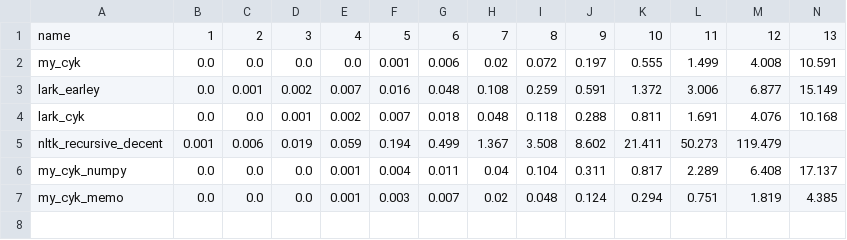
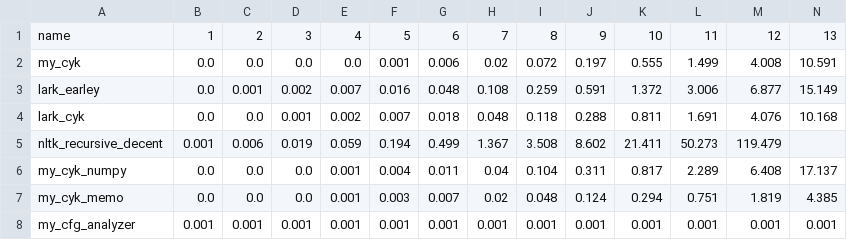
Before and after one commit to EdwardBrodskiy/comparing_CFGs, a CSV file: 10palindrome_results.csv, drawn as a sheet; only a part is shown; rows hold the shown columns only; the diff names each change by its address in the sheet, - before the commit and + after, or states it on an @@ line.

Commit message:
implemented analyzer did some basic tests

```diff
--- a/10palindrome_results.csv
+++ b/10palindrome_results.csv
+row 8: my_cfg_analyzer | 0.001 | 0.001 | 0.001 | 0.001 | 0.001 | 0.001 | 0.001 | 0.001 | 0.001 | 0.001 | 0.001 | 0.001 | 0.001
```
Also changed, not shown: 3 other files.
